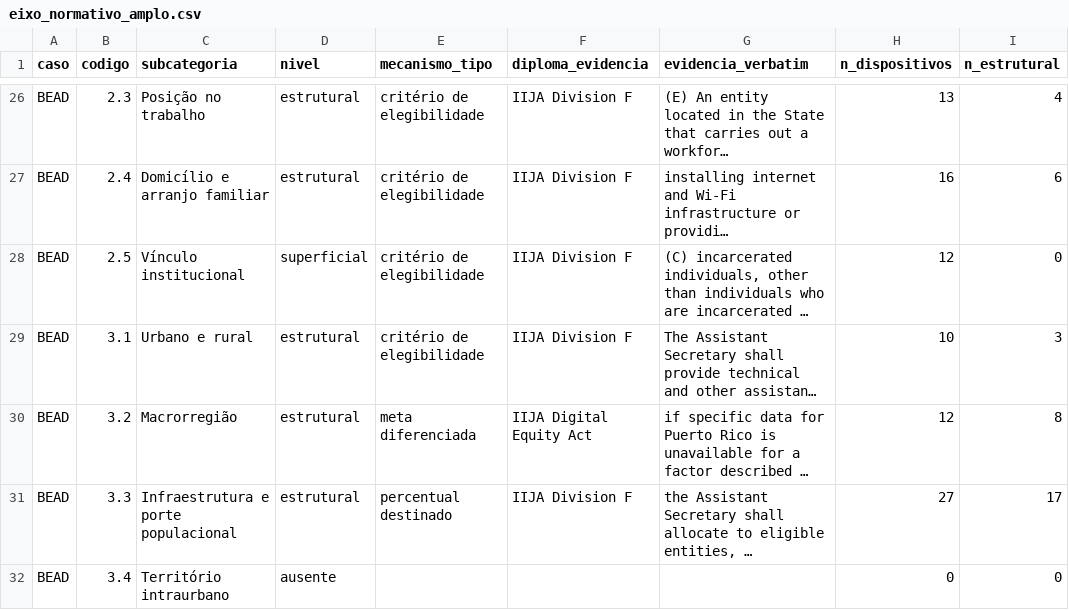
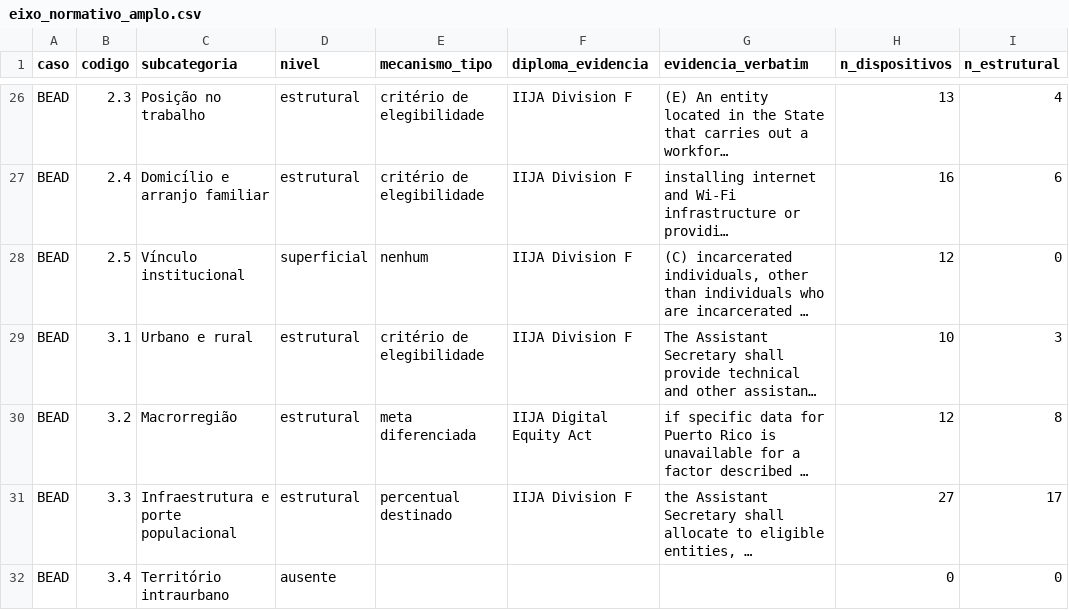
Before and after one commit to ruthgaudencio/tcc-fust-bead, a CSV file: coding/eixo_normativo_amplo.csv, drawn as a sheet; only a part is shown, gaps mark what is left out; long unchanged cells end in …; the diff names each change by its address in the sheet, - before the commit and + after, or states it on an @@ line.

Commit message:
Declara mecanismo nenhum nas celulas superficiais do eixo normativo

```diff
--- a/coding/eixo_normativo_amplo.csv
+++ b/coding/eixo_normativo_amplo.csv
-E28 (mecanismo_tipo): critério de elegibilidade
+E28 (mecanismo_tipo): nenhum
```
Also changed, not shown: coding/eixo_normativo_com-dea.csv, coding/tabela4_divergencia_amplo.csv, 2 other files.
